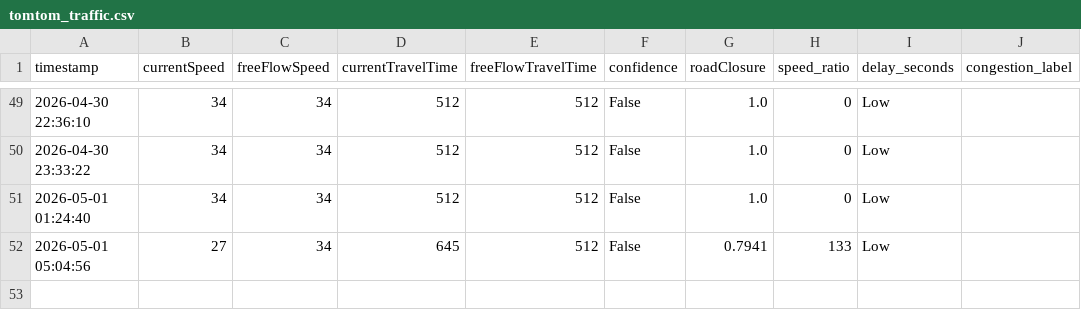
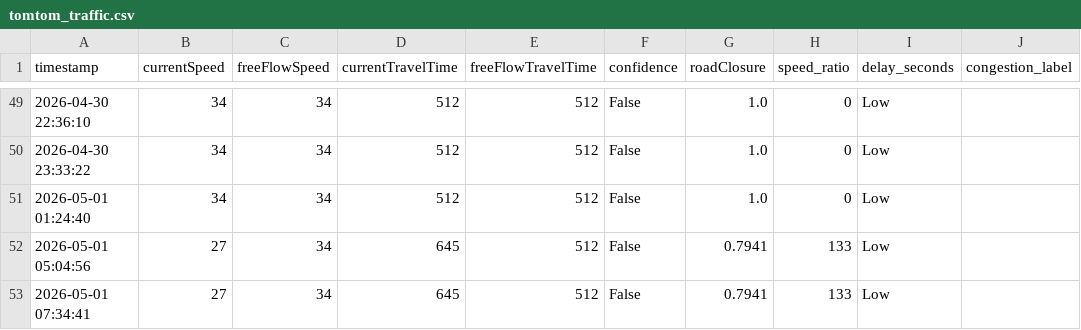
Before and after one commit to angel-2006/traffic-congestion-digital-twin, a CSV file: data/tomtom_traffic.csv, drawn as a sheet; only a part is shown, gaps mark what is left out.

```diff
--- a/data/tomtom_traffic.csv
+++ b/data/tomtom_traffic.csv
@@ -52 +52,2 @@ timestamp,currentSpeed,freeFlowSpeed,currentTravelTime,freeFlowTravelTime,confid
 2026-05-01 05:04:56,27,34,645,512,False,0.7941,133,Low
+2026-05-01 07:34:41,27,34,645,512,False,0.7941,133,Low
```
Also changed, not shown: data/tomtom_training_data.csv.
